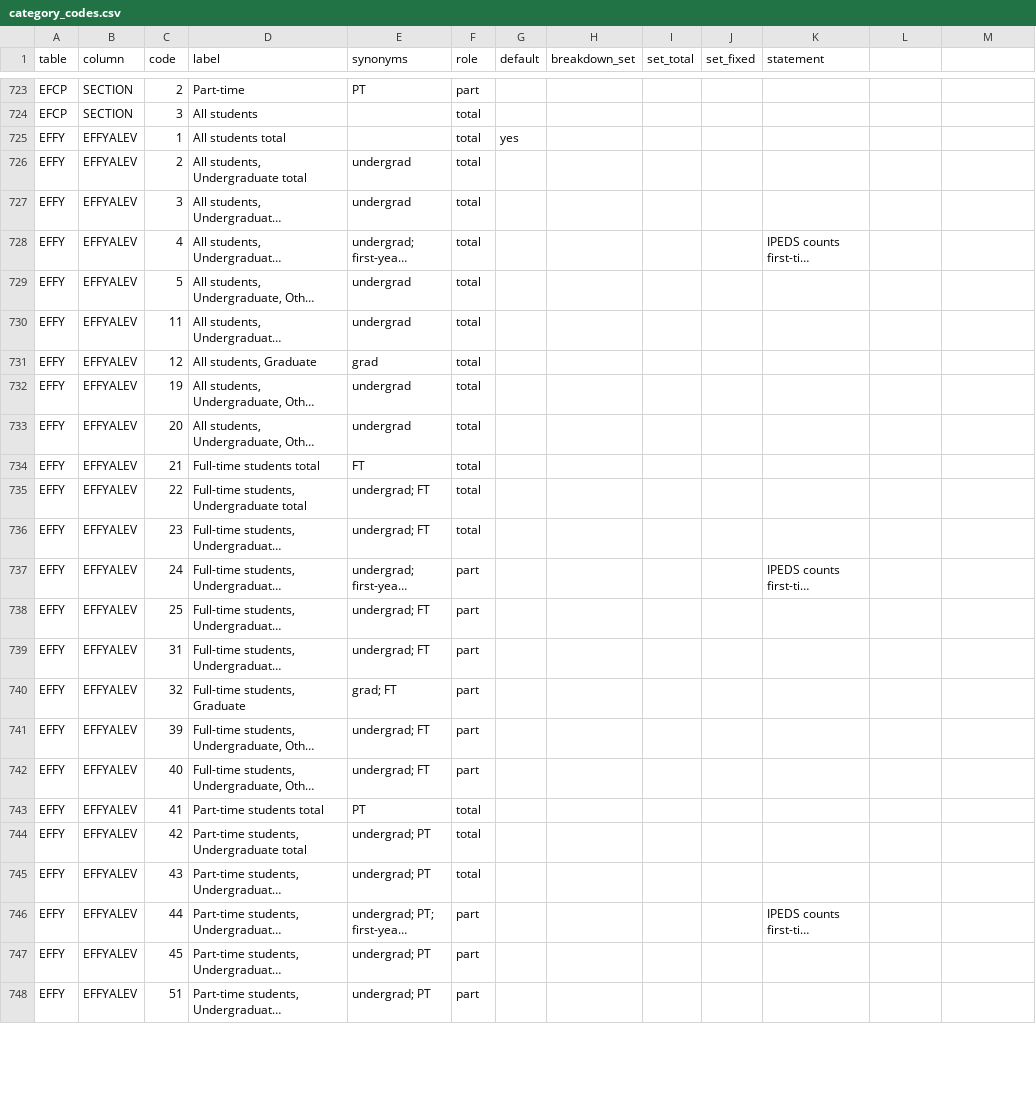
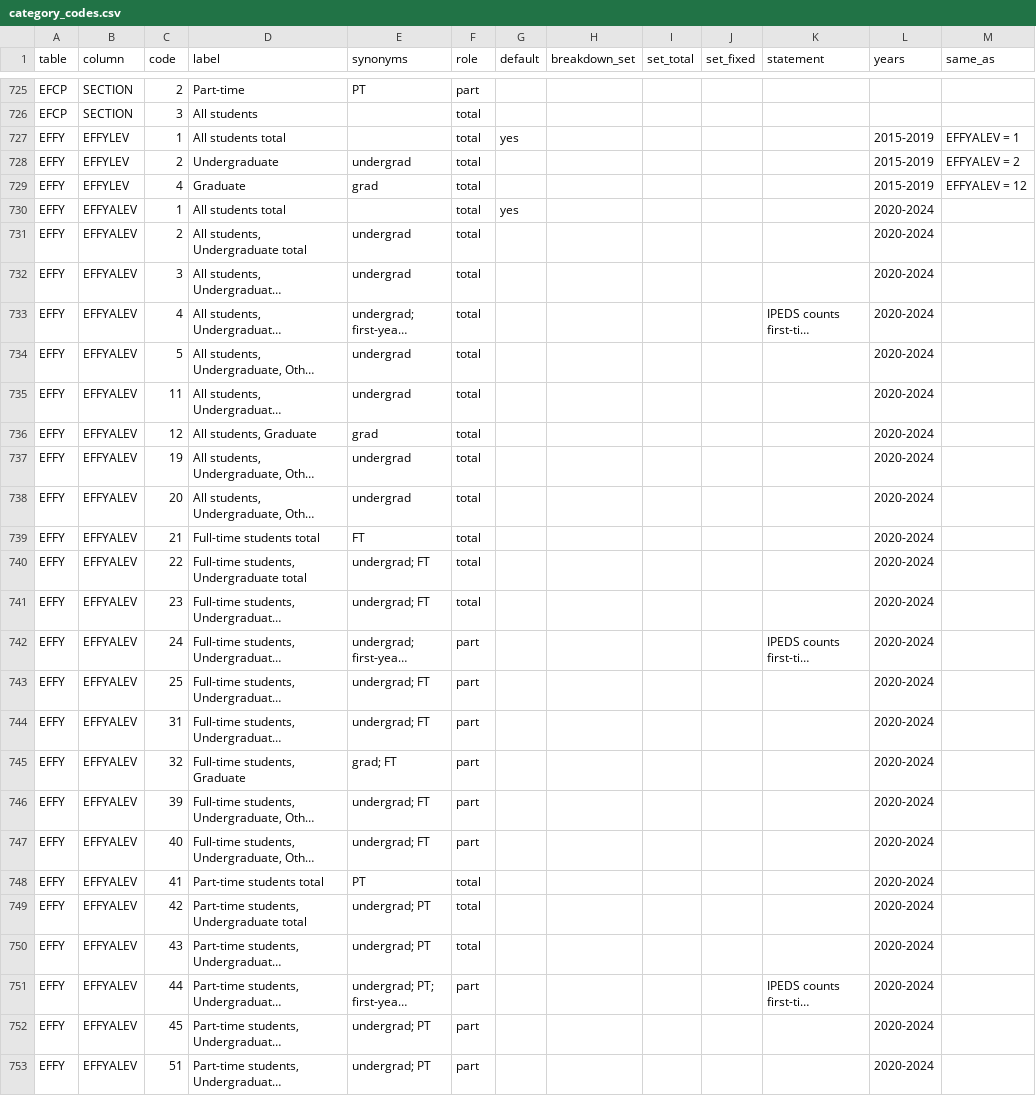
Before and after one commit to yul13011/ipeds-research-companion-v2, a CSV file: dictionary/category_codes.csv, drawn as a sheet; only a part is shown, gaps mark what is left out; long unchanged cells end in …; addresses are those after the commit; the diff covers the shown part only; the diff names each change by its address in the sheet, - before the commit and + after, or states it on an @@ line.

```diff
--- a/dictionary/category_codes.csv
+++ b/dictionary/category_codes.csv
-L1: (empty)
+L1: years
-M1: (empty)
+M1: same_as
+row 727: EFFY | EFFYLEV | 1 | All students total |  | total | yes |  |  |  |  | 2015-2019 | EFFYALEV = 1
+row 728: EFFY | EFFYLEV | 2 | Undergraduate | undergrad | total |  |  |  |  |  | 2015-2019 | EFFYALEV = 2
+row 729: EFFY | EFFYLEV | 4 | Graduate | grad | total |  |  |  |  |  | 2015-2019 | EFFYALEV = 12
-L730:L753 (years): (empty)
+L730:L753 (years): 2020-2024
```
Also changed, not shown: 6 added rows and 23 edited cells elsewhere in this file, dictionary/school_groups.csv, dictionary/terms.csv, 25 other files.
